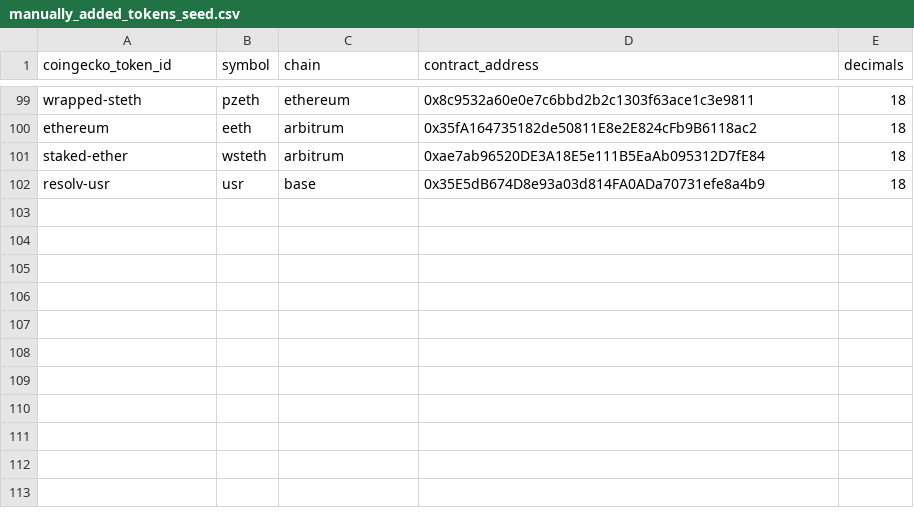
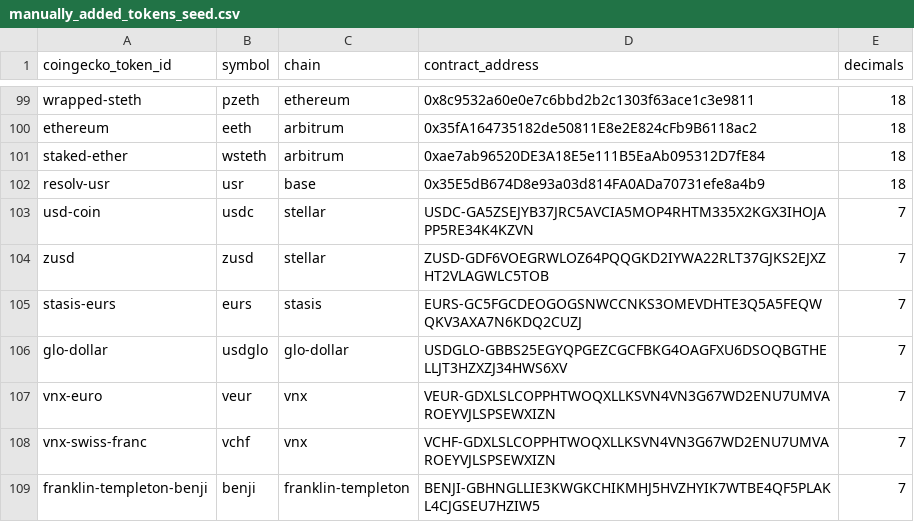
Before and after one commit to Artemis-xyz/dbt, a CSV file: seeds/manually_added_tokens_seed.csv, drawn as a sheet; only a part is shown, gaps mark what is left out; the diff names each change by its address in the sheet, - before the commit and + after, or states it on an @@ line.

Commit message:
Adding tokens from stellar to coingecko metdata (#1578)

```diff
--- a/seeds/manually_added_tokens_seed.csv
+++ b/seeds/manually_added_tokens_seed.csv
+row 103: usd-coin | usdc | stellar | USDC-GA5ZSEJYB37JRC5AVCIA5MOP4RHTM335X2KGX3IHOJAPP5RE34K4KZVN | 7
+row 104: zusd | zusd | stellar | ZUSD-GDF6VOEGRWLOZ64PQQGKD2IYWA22RLT37GJKS2EJXZHT2VLAGWLC5TOB | 7
+row 105: stasis-eurs | eurs | stasis | EURS-GC5FGCDEOGOGSNWCCNKS3OMEVDHTE3Q5A5FEQWQKV3AXA7N6KDQ2CUZJ | 7
+row 106: glo-dollar | usdglo | glo-dollar | USDGLO-GBBS25EGYQPGEZCGCFBKG4OAGFXU6DSOQBGTHELLJT3HZXZJ34HWS6XV | 7
+row 107: vnx-euro | veur | vnx | VEUR-GDXLSLCOPPHTWOQXLLKSVN4VN3G67WD2ENU7UMVAROEYVJLSPSEWXIZN | 7
+row 108: vnx-swiss-franc | vchf | vnx | VCHF-GDXLSLCOPPHTWOQXLLKSVN4VN3G67WD2ENU7UMVAROEYVJLSPSEWXIZN | 7
+row 109: franklin-templeton-benji | benji | franklin-templeton | BENJI-GBHNGLLIE3KWGKCHIKMHJ5HVZHYIK7WTBE4QF5PLAKL4CJGSEU7HZIW5 | 7
```
Also changed, not shown: 1 other file.
